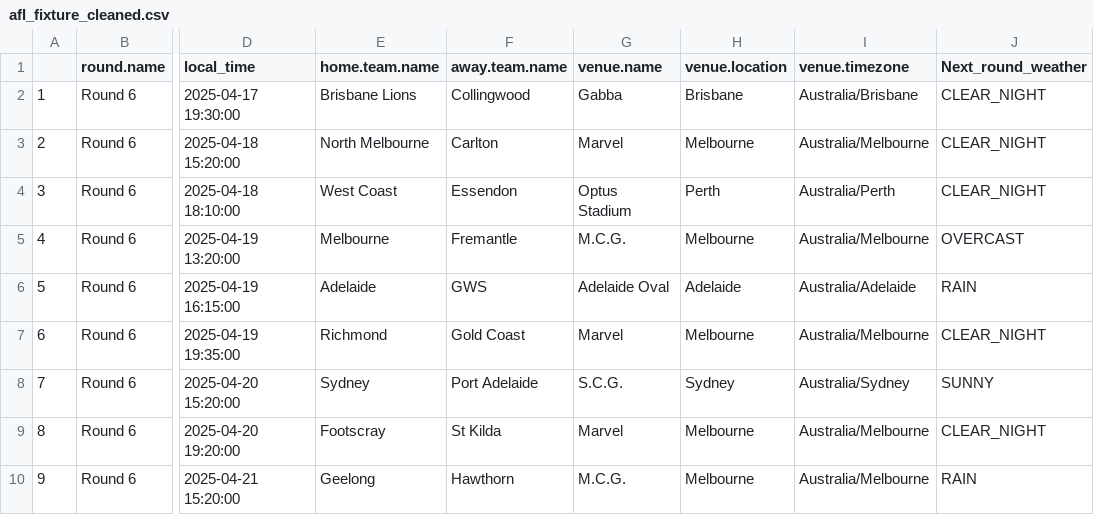
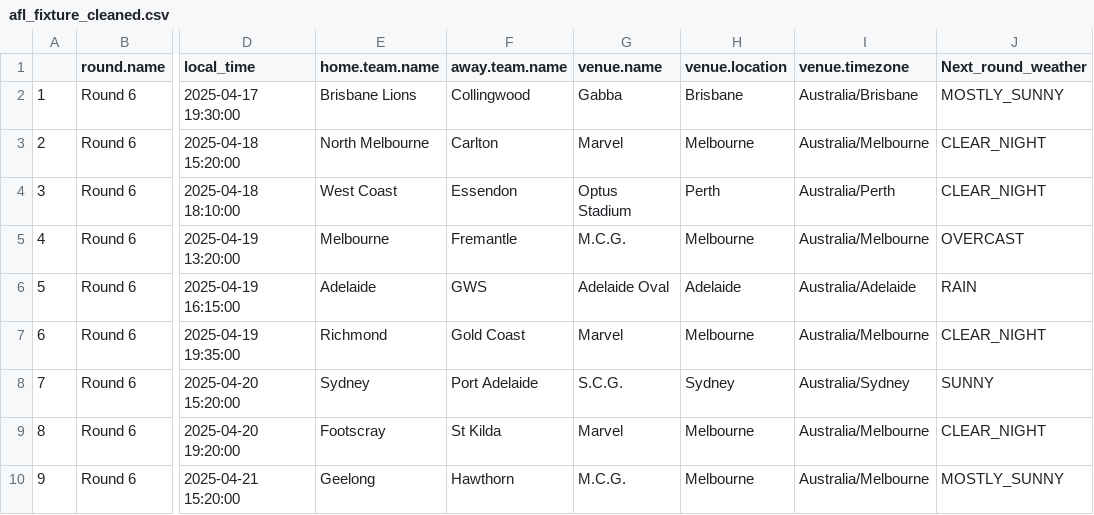
Before and after one commit to blake-noske/blake-noske.github.io, a CSV file: cleaned data/afl_fixture_cleaned.csv, drawn as a sheet; only a part is shown, gaps mark what is left out; the diff names each change by its address in the sheet, - before the commit and + after, or states it on an @@ line.

```diff
--- a/cleaned data/afl_fixture_cleaned.csv
+++ b/cleaned data/afl_fixture_cleaned.csv
-J2 (Next_round_weather): CLEAR_NIGHT
+J2 (Next_round_weather): MOSTLY_SUNNY
-J10 (Next_round_weather): RAIN
+J10 (Next_round_weather): MOSTLY_SUNNY
```
Also changed, not shown: cleaned data/afl_team_form_cleaned.csv, cleaned data/afl_team_stats_cleaned.csv, 3 other files.
